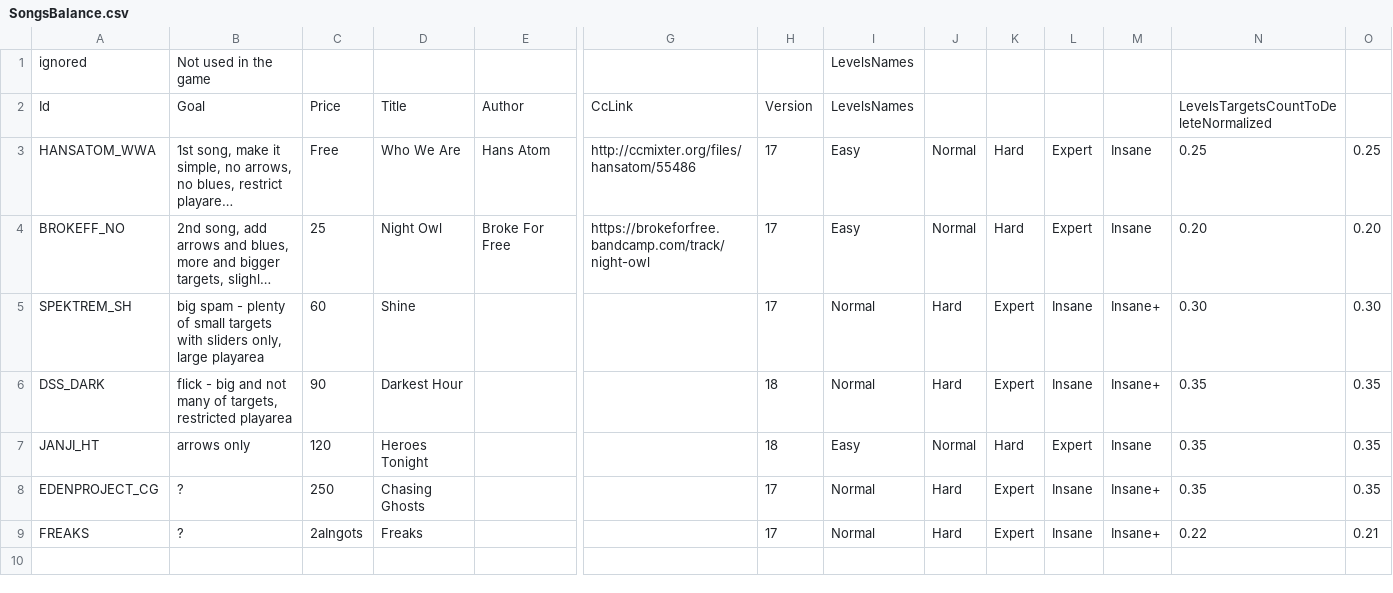
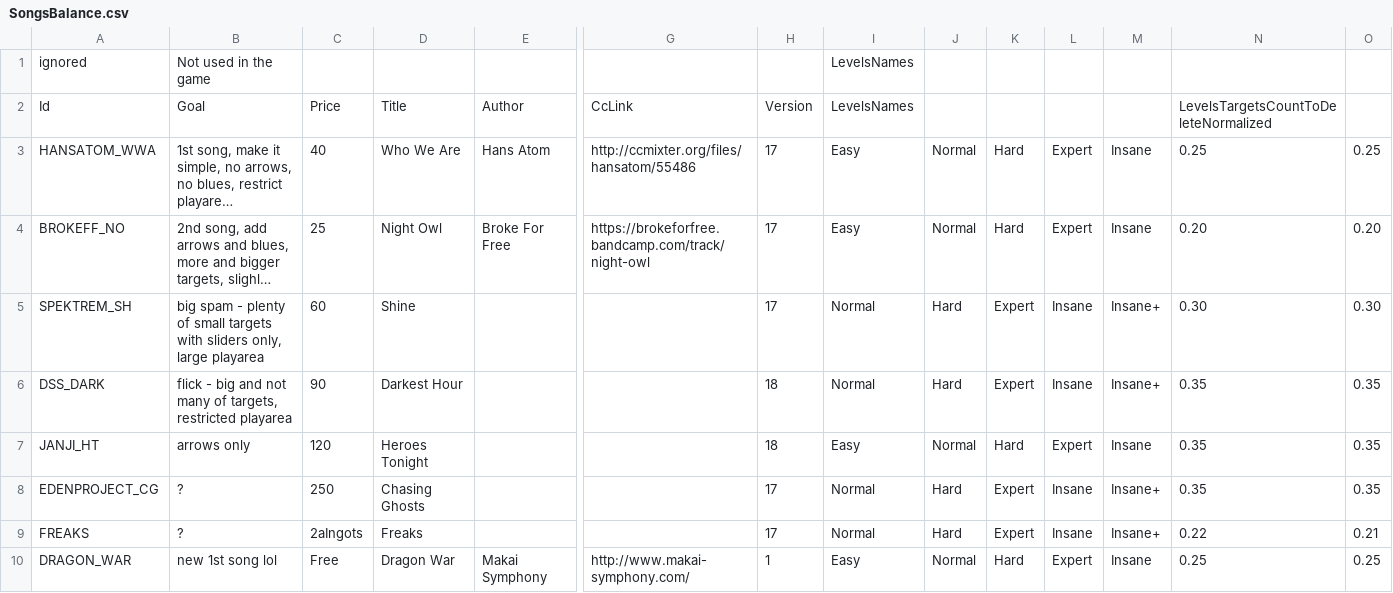
Before and after one commit to kamyker/BeatAim, a CSV file: gameDevBranch/SongsBalance.csv, drawn as a sheet; only a part is shown, gaps mark what is left out; long unchanged cells end in …; rows hold the shown columns only; the diff names each change by its address in the sheet, - before the commit and + after, or states it on an @@ line.

Commit message:
no message

```diff
--- a/gameDevBranch/SongsBalance.csv
+++ b/gameDevBranch/SongsBalance.csv
-C3: Free
+C3: 40
+row 10: DRAGON_WAR | new 1st song lol | Free | Dragon War | Makai Symphony | http://www.makai-symphony.com/ | 1 | Easy | Normal | Hard | Expert | Insane | 0.25 | 0.25
```
